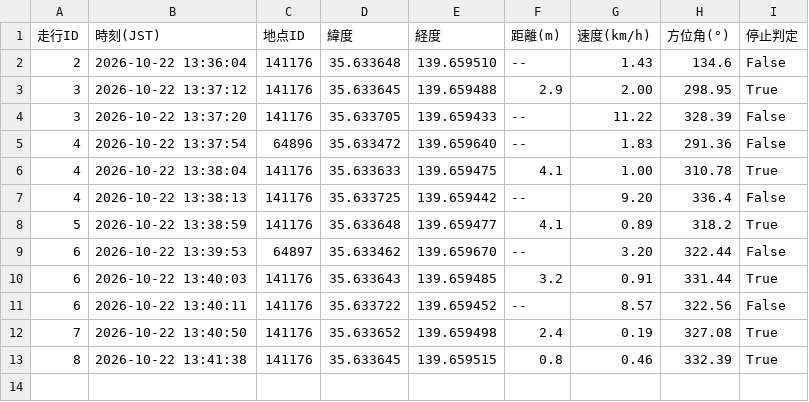
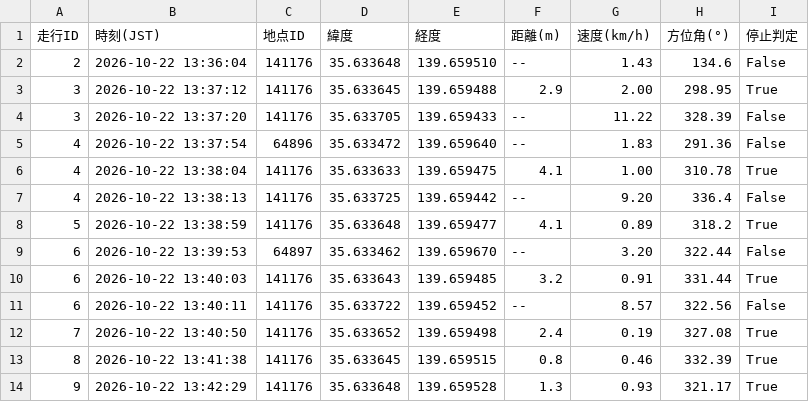
Before and after one commit to tT71lBbM/bicycle-stop-score, a CSV file: near_log.csv, drawn as a sheet; the diff names each change by its address in the sheet, - before the commit and + after, or states it on an @@ line.

```diff
--- a/near_log.csv
+++ b/near_log.csv
+row 14: 9 | 2026-10-22 13:42:29 | 141176 | 35.633648 | 139.659528 | 1.3 | 0.93 | 321.17 | True
```
Also changed, not shown: route_log.csv, 1 other file.
